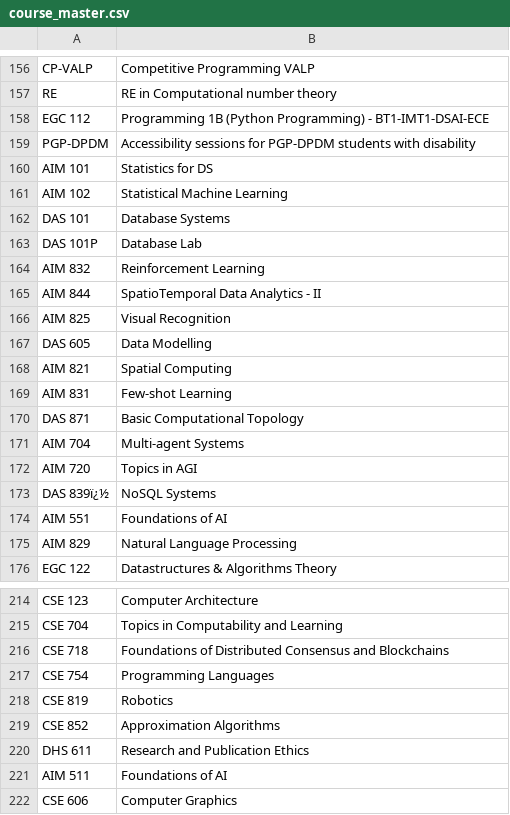
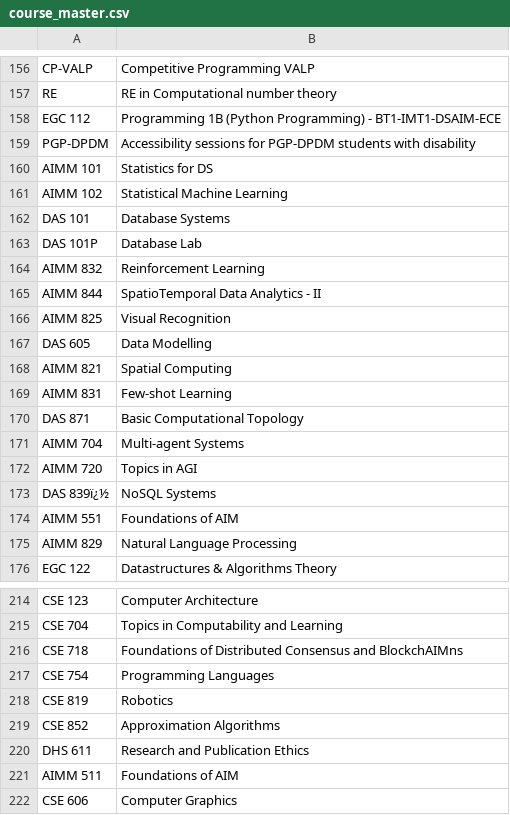
Before and after one commit to gsriiitb/timetabling, a CSV file: course_master.csv, drawn as a sheet; only a part is shown, gaps mark what is left out; the diff covers the shown part only.

```diff
--- a/course_master.csv
+++ b/course_master.csv
@@ -157,20 +157,20 @@ CP-VALP,Competitive Programming VALP
 RE ,RE in Computational number theory
-EGC 112,Programming 1B (Python Programming) - BT1-IMT1-DSAI-ECE
+EGC 112,Programming 1B (Python Programming) - BT1-IMT1-DSAIM-ECE
 PGP-DPDM,Accessibility sessions for PGP-DPDM students with disability
-AIM 101,Statistics for DS
-AIM 102,Statistical Machine Learning
+AIMM 101,Statistics for DS
+AIMM 102,Statistical Machine Learning
 DAS 101,Database Systems
 DAS 101P,Database Lab
-AIM 832,Reinforcement Learning
-AIM 844,SpatioTemporal Data Analytics - II
-AIM 825,Visual Recognition
+AIMM 832,Reinforcement Learning
+AIMM 844,SpatioTemporal Data Analytics - II
+AIMM 825,Visual Recognition
 DAS 605,Data Modelling
-AIM 821,Spatial Computing
-AIM 831,Few-shot Learning
+AIMM 821,Spatial Computing
+AIMM 831,Few-shot Learning
 DAS 871,Basic Computational Topology
-AIM 704,Multi-agent Systems
-AIM 720,Topics in AGI
+AIMM 704,Multi-agent Systems
+AIMM 720,Topics in AGI
 DAS 839ï¿½,NoSQL Systems
-AIM 551,Foundations of AI
-AIM 829,Natural Language Processing
+AIMM 551,Foundations of AIM
+AIMM 829,Natural Language Processing
 EGC 122,Datastructures & Algorithms Theory
@@ -215,3 +215,3 @@ CSE 123,Computer Architecture
 CSE 704,Topics in Computability and Learning
-CSE 718,Foundations of Distributed Consensus and Blockchains
+CSE 718,Foundations of Distributed Consensus and BlockchAIMns
 CSE 754,Programming Languages
@@ -220,3 +220,3 @@ CSE 852,Approximation Algorithms
 DHS 611,Research and Publication Ethics
-AIM 511,Foundations of AI
+AIMM 511,Foundations of AIM
 CSE 606,Computer Graphics
```
Also changed, not shown: 27 edited cells elsewhere in this file, classroom_master.csv, 8 other files.
